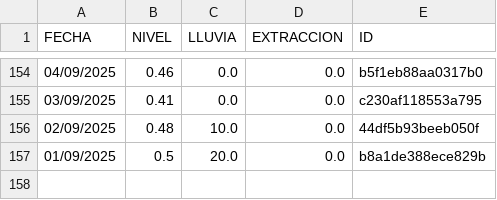
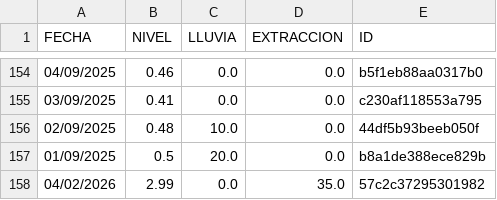
Before and after one commit to AndresPaladino/hidropal, a CSV file: datos_pozo.csv, drawn as a sheet; only a part is shown, gaps mark what is left out.

Commit message:
chore(data): add row 04/02/2026

```diff
--- a/datos_pozo.csv
+++ b/datos_pozo.csv
@@ -157 +157,2 @@ FECHA,NIVEL,LLUVIA,EXTRACCION,ID
 01/09/2025,0.5,20.0,0.0,b8a1de388ece829b
+04/02/2026,2.99,0.0,35.0,57c2c37295301982
```
